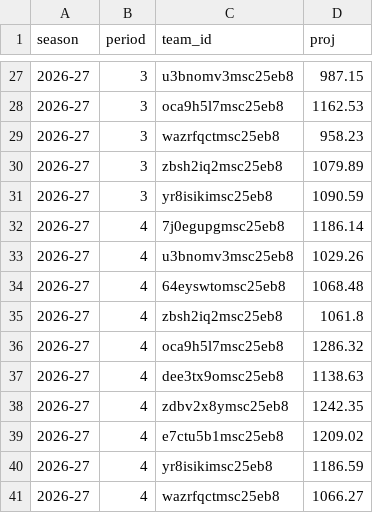
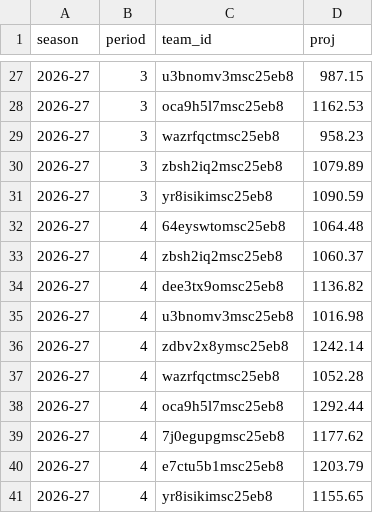
Before and after one commit to salty-api/fantrax-dashboard, a CSV file: data/proj_teams.csv, drawn as a sheet; only a part is shown, gaps mark what is left out.

```diff
--- a/data/proj_teams.csv
+++ b/data/proj_teams.csv
@@ -31,11 +31,11 @@ season,period,team_id,proj
 2026-27,3,yr8isikimsc25eb8,1090.59
-2026-27,4,7j0egupgmsc25eb8,1186.14
-2026-27,4,u3bnomv3msc25eb8,1029.26
-2026-27,4,64eyswtomsc25eb8,1068.48
-2026-27,4,zbsh2iq2msc25eb8,1061.8
-2026-27,4,oca9h5l7msc25eb8,1286.32
-2026-27,4,dee3tx9omsc25eb8,1138.63
-2026-27,4,zdbv2x8ymsc25eb8,1242.35
-2026-27,4,e7ctu5b1msc25eb8,1209.02
-2026-27,4,yr8isikimsc25eb8,1186.59
-2026-27,4,wazrfqctmsc25eb8,1066.27
+2026-27,4,64eyswtomsc25eb8,1064.48
+2026-27,4,zbsh2iq2msc25eb8,1060.37
+2026-27,4,dee3tx9omsc25eb8,1136.82
+2026-27,4,u3bnomv3msc25eb8,1016.98
+2026-27,4,zdbv2x8ymsc25eb8,1242.14
+2026-27,4,wazrfqctmsc25eb8,1052.28
+2026-27,4,oca9h5l7msc25eb8,1292.44
+2026-27,4,7j0egupgmsc25eb8,1177.62
+2026-27,4,e7ctu5b1msc25eb8,1203.79
+2026-27,4,yr8isikimsc25eb8,1155.65
```
Also changed, not shown: data/bench.csv, data/player_games.csv, 9 other files.
